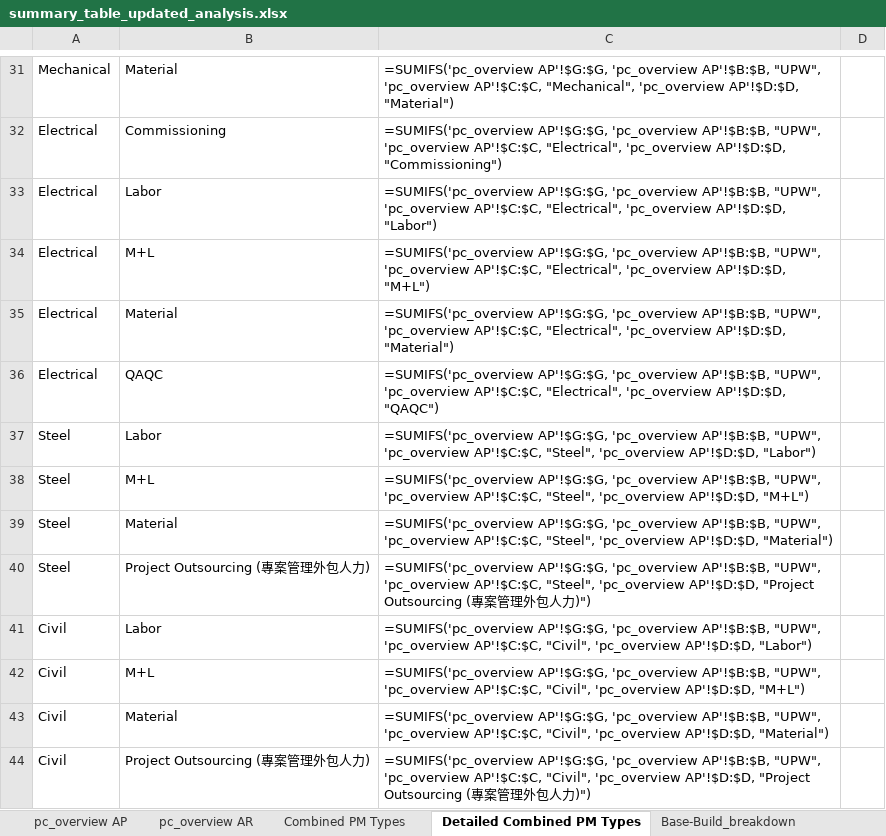
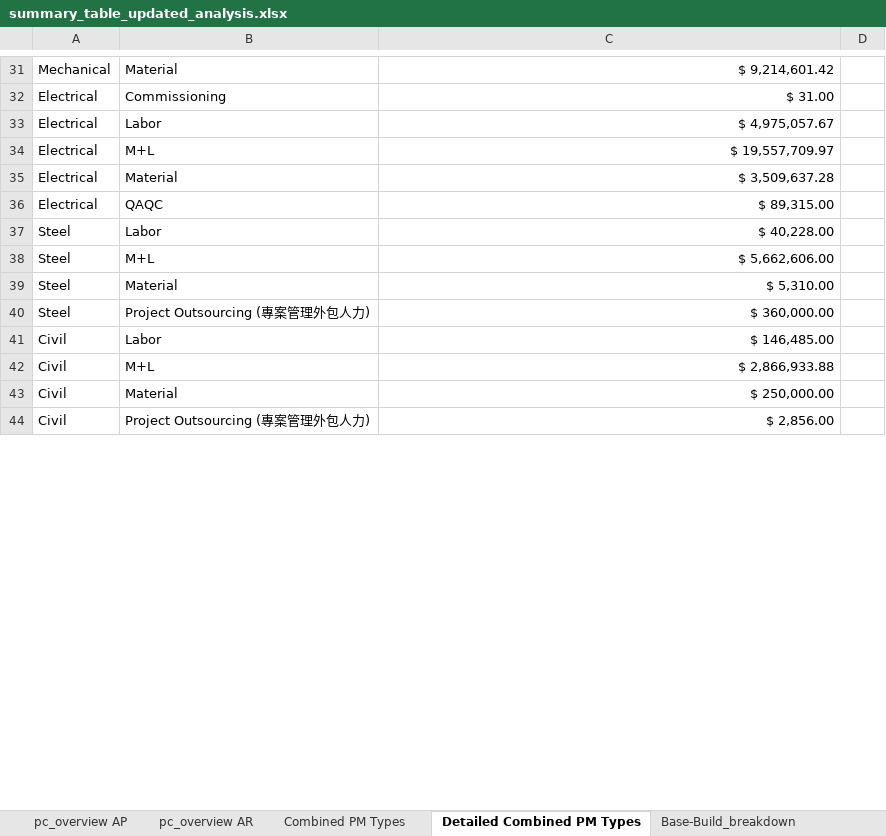
Before and after one commit to carlyimicu/ARAP_Analysis_Site, an Excel workbook: summary_table_updated_analysis.xlsx, sheet Detailed Combined PM Types, drawn as a sheet; only a part is shown, gaps mark what is left out; values as stored, in another font and other column widths than the file's, no borders; formulas without a stored value are shown as written; table styles not drawn; the diff covers the shown part only; the diff names each change by its address in the sheet, - before the commit and + after, or states it on an @@ line.

```diff
--- a/summary_table_updated_analysis.xlsx (sheet Detailed Combined PM Types)
+++ b/summary_table_updated_analysis.xlsx (sheet Detailed Combined PM Types)
-C31: =SUMIFS('pc_overview AP'!$G:$G, 'pc_overview AP'!$B:$B, "UPW", 'pc_overview AP'!$C:$C, "Mechanical", 'pc_overview AP'!$D:$D, "Material")
+C31: $ 9,214,601.42
-C32: =SUMIFS('pc_overview AP'!$G:$G, 'pc_overview AP'!$B:$B, "UPW", 'pc_overview AP'!$C:$C, "Electrical", 'pc_overview AP'!$D:$D, "Commissioning")
+C32: $ 31.00
-C33: =SUMIFS('pc_overview AP'!$G:$G, 'pc_overview AP'!$B:$B, "UPW", 'pc_overview AP'!$C:$C, "Electrical", 'pc_overview AP'!$D:$D, "Labor")
+C33: $ 4,975,057.67
-C34: =SUMIFS('pc_overview AP'!$G:$G, 'pc_overview AP'!$B:$B, "UPW", 'pc_overview AP'!$C:$C, "Electrical", 'pc_overview AP'!$D:$D, "M+L")
+C34: $ 19,557,709.97
-C35: =SUMIFS('pc_overview AP'!$G:$G, 'pc_overview AP'!$B:$B, "UPW", 'pc_overview AP'!$C:$C, "Electrical", 'pc_overview AP'!$D:$D, "Material")
+C35: $ 3,509,637.28
-C36: =SUMIFS('pc_overview AP'!$G:$G, 'pc_overview AP'!$B:$B, "UPW", 'pc_overview AP'!$C:$C, "Electrical", 'pc_overview AP'!$D:$D, "QAQC")
+C36: $ 89,315.00
-C37: =SUMIFS('pc_overview AP'!$G:$G, 'pc_overview AP'!$B:$B, "UPW", 'pc_overview AP'!$C:$C, "Steel", 'pc_overview AP'!$D:$D, "Labor")
+C37: $ 40,228.00
-C38: =SUMIFS('pc_overview AP'!$G:$G, 'pc_overview AP'!$B:$B, "UPW", 'pc_overview AP'!$C:$C, "Steel", 'pc_overview AP'!$D:$D, "M+L")
+C38: $ 5,662,606.00
-C39: =SUMIFS('pc_overview AP'!$G:$G, 'pc_overview AP'!$B:$B, "UPW", 'pc_overview AP'!$C:$C, "Steel", 'pc_overview AP'!$D:$D, "Material")
+C39: $ 5,310.00
-C40: =SUMIFS('pc_overview AP'!$G:$G, 'pc_overview AP'!$B:$B, "UPW", 'pc_overview AP'!$C:$C, "Steel", 'pc_overview AP'!$D:$D, "Project Outsourcing (專案管理外包人力)")
+C40: $ 360,000.00
-C41: =SUMIFS('pc_overview AP'!$G:$G, 'pc_overview AP'!$B:$B, "UPW", 'pc_overview AP'!$C:$C, "Civil", 'pc_overview AP'!$D:$D, "Labor")
+C41: $ 146,485.00
-C42: =SUMIFS('pc_overview AP'!$G:$G, 'pc_overview AP'!$B:$B, "UPW", 'pc_overview AP'!$C:$C, "Civil", 'pc_overview AP'!$D:$D, "M+L")
+C42: $ 2,866,933.88
-C43: =SUMIFS('pc_overview AP'!$G:$G, 'pc_overview AP'!$B:$B, "UPW", 'pc_overview AP'!$C:$C, "Civil", 'pc_overview AP'!$D:$D, "Material")
+C43: $ 250,000.00
-C44: =SUMIFS('pc_overview AP'!$G:$G, 'pc_overview AP'!$B:$B, "UPW", 'pc_overview AP'!$C:$C, "Civil", 'pc_overview AP'!$D:$D, "Project Outsourcing (專案管理外包人力)")
+C44: $ 2,856.00
```
Also changed, not shown: 94 edited cells elsewhere in this sheet, sheet pc_overview AR, sheet Combined PM Types, sheet Base-Build_breakdown.
